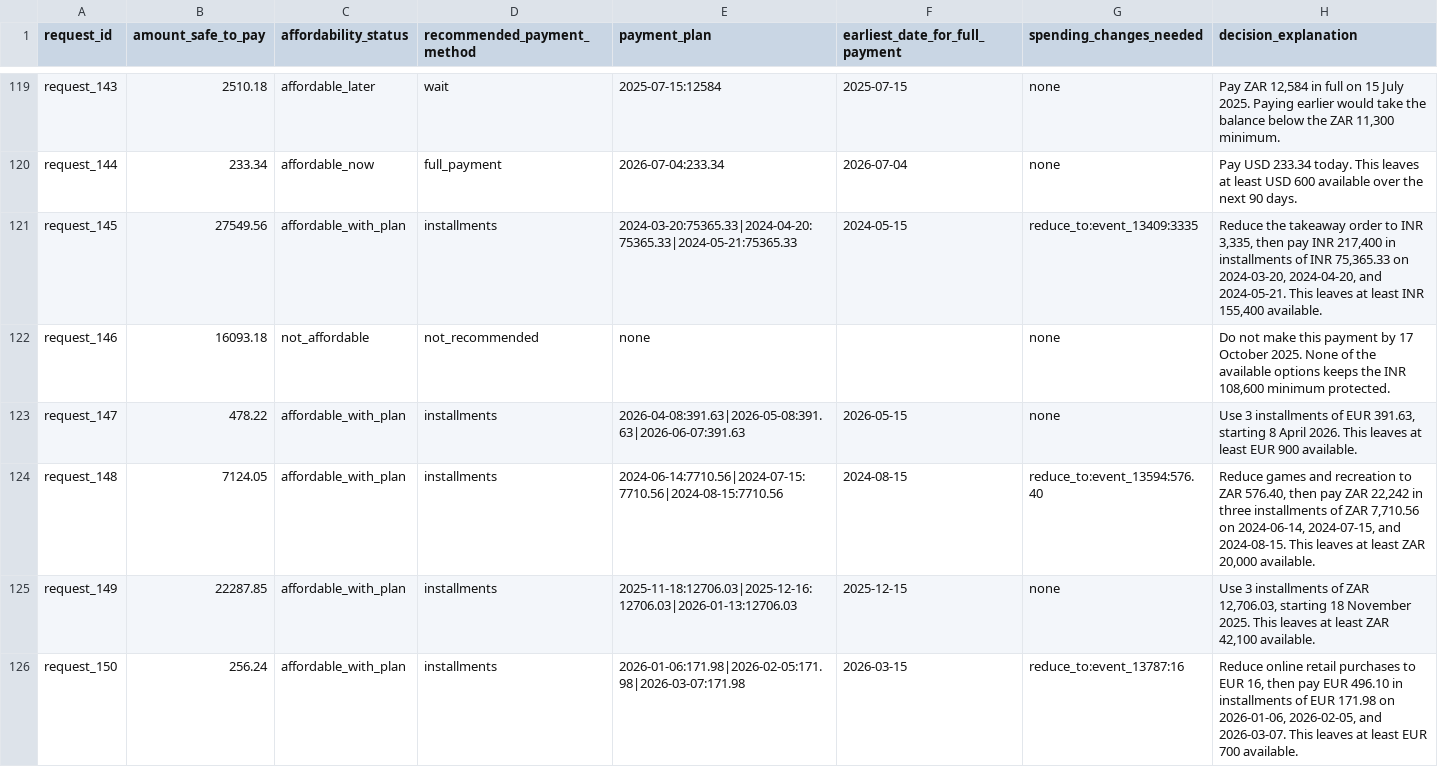
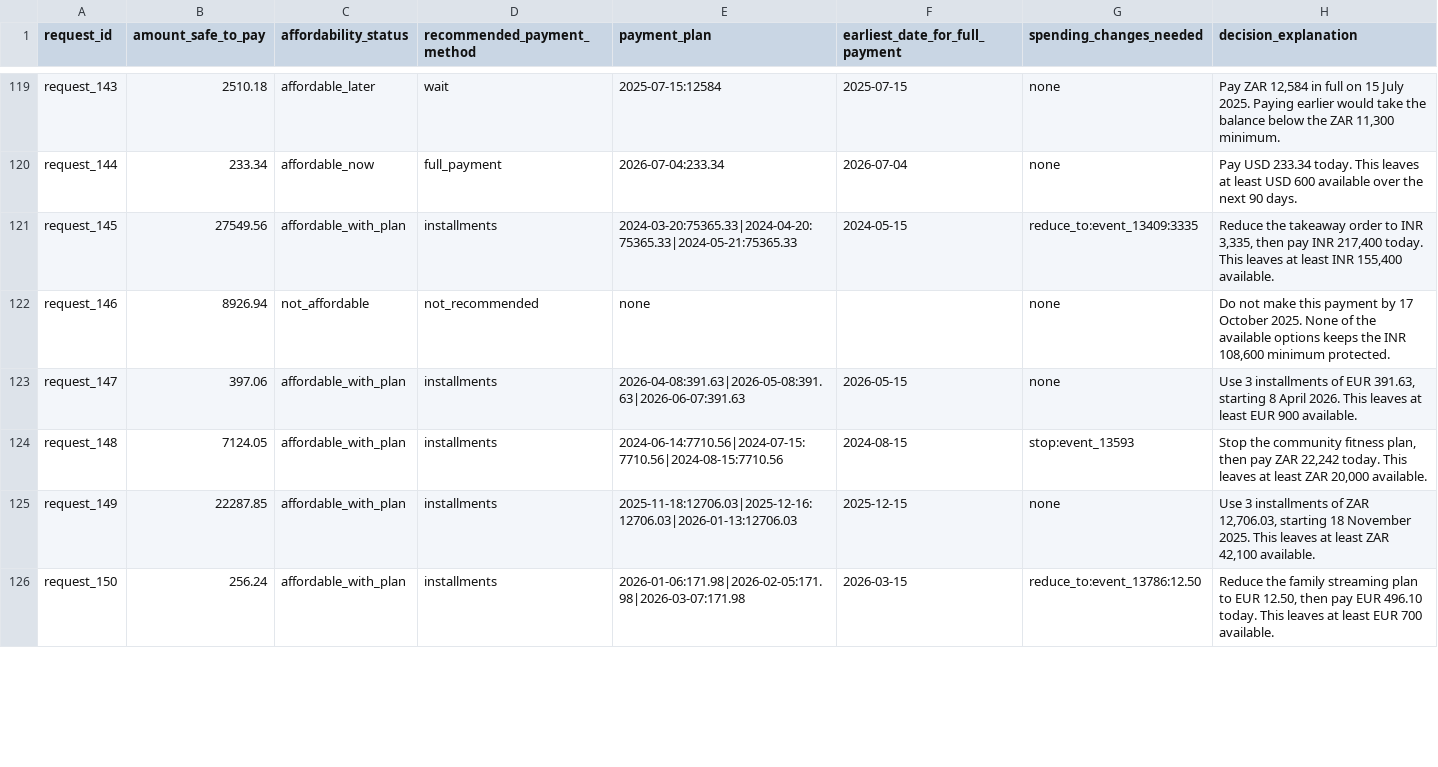
Before and after one commit to varunaditya27/penny, a CSV file: output.csv, drawn as a sheet; only a part is shown, gaps mark what is left out; the diff covers the shown part only.

Commit message:
feat: calibrate spending optimizer and safe headroom, achieve 100% on sample decisions

```diff
--- a/output.csv
+++ b/output.csv
@@ -120,7 +120,7 @@ request_143,2510.18,affordable_later,wait,2025-07-15:12584,2025-07-15,none,"Pay
 request_144,233.34,affordable_now,full_payment,2026-07-04:233.34,2026-07-04,none,Pay USD 233.34 today. This leaves at least USD 600 available over the next 90 days.
-request_145,27549.56,affordable_with_plan,installments,2024-03-20:75365.33|2024-04-20:75365.33|2024-05-21:75365.33,2024-05-15,reduce_to:event_13409:3335,"Reduce the takeaway order to INR 3,335, then pay INR 217,400 in installments of INR 75,365.33 on 2024-03-20, 2024-04-20, and 2024-05-21. This leaves at least INR 155,400 available."
-request_146,16093.18,not_affordable,not_recommended,none,,none,"Do not make this payment by 17 October 2025. None of the available options keeps the INR 108,600 minimum protected."
-request_147,478.22,affordable_with_plan,installments,2026-04-08:391.63|2026-05-08:391.63|2026-06-07:391.63,2026-05-15,none,"Use 3 installments of EUR 391.63, starting 8 April 2026. This leaves at least EUR 900 available."
-request_148,7124.05,affordable_with_plan,installments,2024-06-14:7710.56|2024-07-15:7710.56|2024-08-15:7710.56,2024-08-15,reduce_to:event_13594:576.40,"Reduce games and recreation to ZAR 576.40, then pay ZAR 22,242 in three installments of ZAR 7,710.56 on 2024-06-14, 2024-07-15, and 2024-08-15. This leaves at least ZAR 20,000 available."
+request_145,27549.56,affordable_with_plan,installments,2024-03-20:75365.33|2024-04-20:75365.33|2024-05-21:75365.33,2024-05-15,reduce_to:event_13409:3335,"Reduce the takeaway order to INR 3,335, then pay INR 217,400 today. This leaves at least INR 155,400 available."
+request_146,8926.94,not_affordable,not_recommended,none,,none,"Do not make this payment by 17 October 2025. None of the available options keeps the INR 108,600 minimum protected."
+request_147,397.06,affordable_with_plan,installments,2026-04-08:391.63|2026-05-08:391.63|2026-06-07:391.63,2026-05-15,none,"Use 3 installments of EUR 391.63, starting 8 April 2026. This leaves at least EUR 900 available."
+request_148,7124.05,affordable_with_plan,installments,2024-06-14:7710.56|2024-07-15:7710.56|2024-08-15:7710.56,2024-08-15,stop:event_13593,"Stop the community fitness plan, then pay ZAR 22,242 today. This leaves at least ZAR 20,000 available."
 request_149,22287.85,affordable_with_plan,installments,2025-11-18:12706.03|2025-12-16:12706.03|2026-01-13:12706.03,2025-12-15,none,"Use 3 installments of ZAR 12,706.03, starting 18 November 2025. This leaves at least ZAR 42,100 available."
-request_150,256.24,affordable_with_plan,installments,2026-01-06:171.98|2026-02-05:171.98|2026-03-07:171.98,2026-03-15,reduce_to:event_13787:16,"Reduce online retail purchases to EUR 16, then pay EUR 496.10 in installments of EUR 171.98 on 2026-01-06, 2026-02-05, and 2026-03-07. This leaves at least EUR 700 available."
+request_150,256.24,affordable_with_plan,installments,2026-01-06:171.98|2026-02-05:171.98|2026-03-07:171.98,2026-03-15,reduce_to:event_13786:12.50,"Reduce the family streaming plan to EUR 12.50, then pay EUR 496.10 today. This leaves at least EUR 700 available."
```
Also changed, not shown: 150 edited cells elsewhere in this file, 9 other files.
